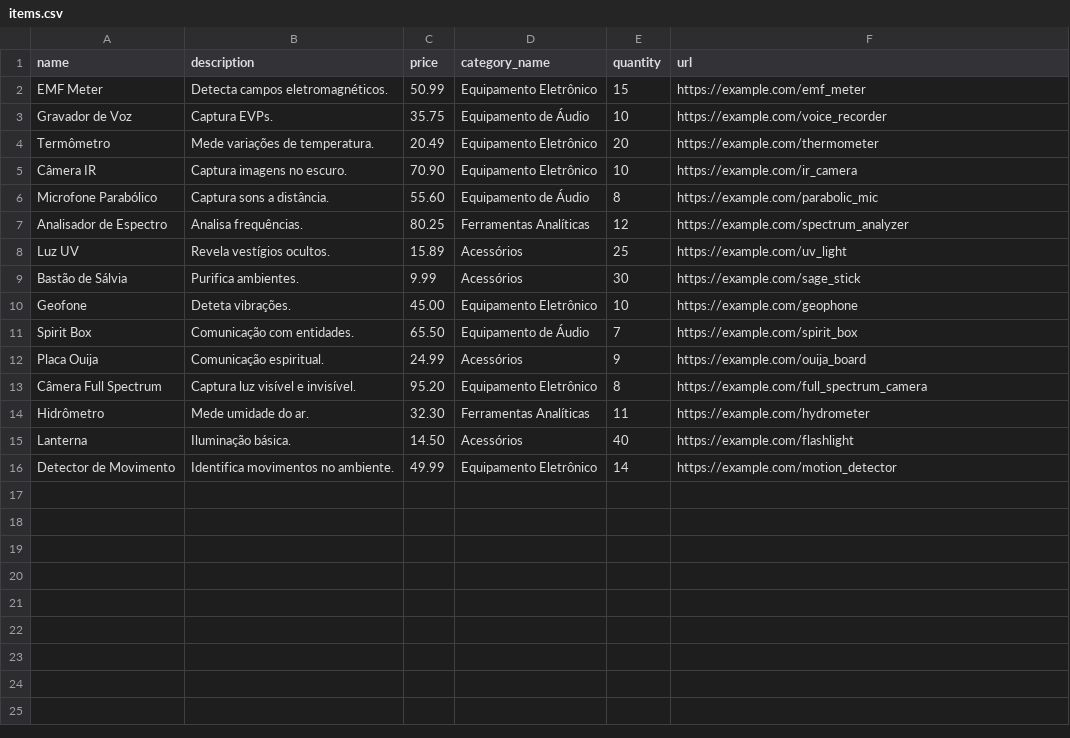
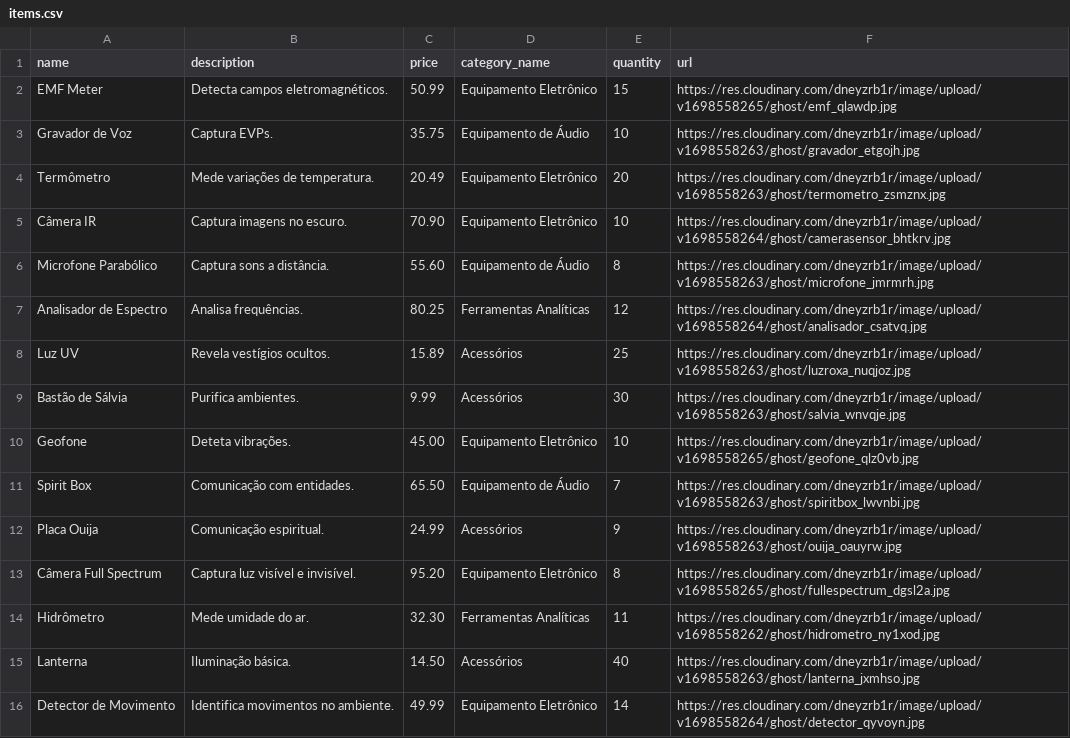
Before and after one commit to fernandopredes/ghost-store, a CSV file: db/seed_data/items.csv, drawn as a sheet.

Commit message:
add photo links

```diff
--- a/db/seed_data/items.csv
+++ b/db/seed_data/items.csv
@@ -1,16 +1,16 @@
 name,description,price,category_name,quantity,url
-EMF Meter,Detecta campos eletromagnéticos.,50.99,Equipamento Eletrônico,15,https://example.com/emf_meter
-Gravador de Voz,Captura EVPs.,35.75,Equipamento de Áudio,10,https://example.com/voice_recorder
-Termômetro,Mede variações de temperatura.,20.49,Equipamento Eletrônico,20,https://example.com/thermometer
-Câmera IR,Captura imagens no escuro.,70.90,Equipamento Eletrônico,10,https://example.com/ir_camera
-Microfone Parabólico,Captura sons a distância.,55.60,Equipamento de Áudio,8,https://example.com/parabolic_mic
-Analisador de Espectro,Analisa frequências.,80.25,Ferramentas Analíticas,12,https://example.com/spectrum_analyzer
-Luz UV,Revela vestígios ocultos.,15.89,Acessórios,25,https://example.com/uv_light
-Bastão de Sálvia,Purifica ambientes.,9.99,Acessórios,30,https://example.com/sage_stick
-Geofone,Deteta vibrações.,45.00,Equipamento Eletrônico,10,https://example.com/geophone
-Spirit Box,Comunicação com entidades.,65.50,Equipamento de Áudio,7,https://example.com/spirit_box
-Placa Ouija,Comunicação espiritual.,24.99,Acessórios,9,https://example.com/ouija_board
-Câmera Full Spectrum,Captura luz visível e invisível.,95.20,Equipamento Eletrônico,8,https://example.com/full_spectrum_camera
-Hidrômetro,Mede umidade do ar.,32.30,Ferramentas Analíticas,11,https://example.com/hydrometer
-Lanterna,Iluminação básica.,14.50,Acessórios,40,https://example.com/flashlight
-Detector de Movimento,Identifica movimentos no ambiente.,49.99,Equipamento Eletrônico,14,https://example.com/motion_detector
+EMF Meter,Detecta campos eletromagnéticos.,50.99,Equipamento Eletrônico,15,https://res.cloudinary.com/dneyzrb1r/image/upload/v1698558265/ghost/emf_qlawdp.jpg
+Gravador de Voz,Captura EVPs.,35.75,Equipamento de Áudio,10,https://res.cloudinary.com/dneyzrb1r/image/upload/v1698558263/ghost/gravador_etgojh.jpg
+Termômetro,Mede variações de temperatura.,20.49,Equipamento Eletrônico,20,https://res.cloudinary.com/dneyzrb1r/image/upload/v1698558263/ghost/termometro_zsmznx.jpg
+Câmera IR,Captura imagens no escuro.,70.90,Equipamento Eletrônico,10,https://res.cloudinary.com/dneyzrb1r/image/upload/v1698558264/ghost/camerasensor_bhtkrv.jpg
+Microfone Parabólico,Captura sons a distância.,55.60,Equipamento de Áudio,8,https://res.cloudinary.com/dneyzrb1r/image/upload/v1698558263/ghost/microfone_jmrmrh.jpg
+Analisador de Espectro,Analisa frequências.,80.25,Ferramentas Analíticas,12,https://res.cloudinary.com/dneyzrb1r/image/upload/v1698558264/ghost/analisador_csatvq.jpg
+Luz UV,Revela vestígios ocultos.,15.89,Acessórios,25,https://res.cloudinary.com/dneyzrb1r/image/upload/v1698558263/ghost/luzroxa_nuqjoz.jpg
+Bastão de Sálvia,Purifica ambientes.,9.99,Acessórios,30,https://res.cloudinary.com/dneyzrb1r/image/upload/v1698558263/ghost/salvia_wnvqje.jpg
+Geofone,Deteta vibrações.,45.00,Equipamento Eletrônico,10,https://res.cloudinary.com/dneyzrb1r/image/upload/v1698558265/ghost/geofone_qlz0vb.jpg
+Spirit Box,Comunicação com entidades.,65.50,Equipamento de Áudio,7,https://res.cloudinary.com/dneyzrb1r/image/upload/v1698558263/ghost/spiritbox_lwvnbi.jpg
+Placa Ouija,Comunicação espiritual.,24.99,Acessórios,9,https://res.cloudinary.com/dneyzrb1r/image/upload/v1698558263/ghost/ouija_oauyrw.jpg
+Câmera Full Spectrum,Captura luz visível e invisível.,95.20,Equipamento Eletrônico,8,https://res.cloudinary.com/dneyzrb1r/image/upload/v1698558265/ghost/fullespectrum_dgsl2a.jpg
+Hidrômetro,Mede umidade do ar.,32.30,Ferramentas Analíticas,11,https://res.cloudinary.com/dneyzrb1r/image/upload/v1698558262/ghost/hidrometro_ny1xod.jpg
+Lanterna,Iluminação básica.,14.50,Acessórios,40,https://res.cloudinary.com/dneyzrb1r/image/upload/v1698558263/ghost/lanterna_jxmhso.jpg
+Detector de Movimento,Identifica movimentos no ambiente.,49.99,Equipamento Eletrônico,14,https://res.cloudinary.com/dneyzrb1r/image/upload/v1698558264/ghost/detector_qyvoyn.jpg
```
